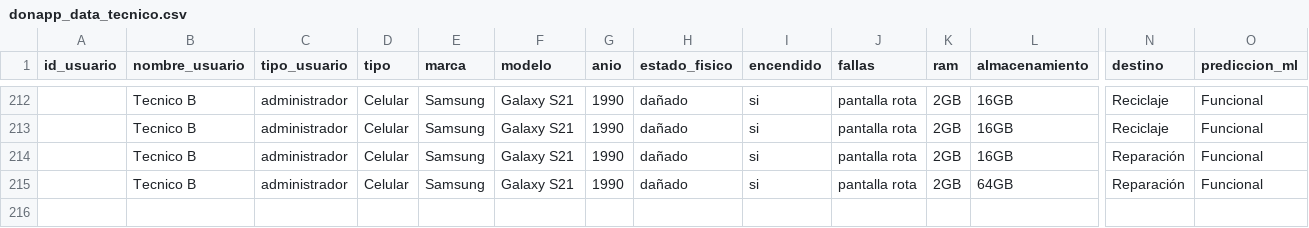
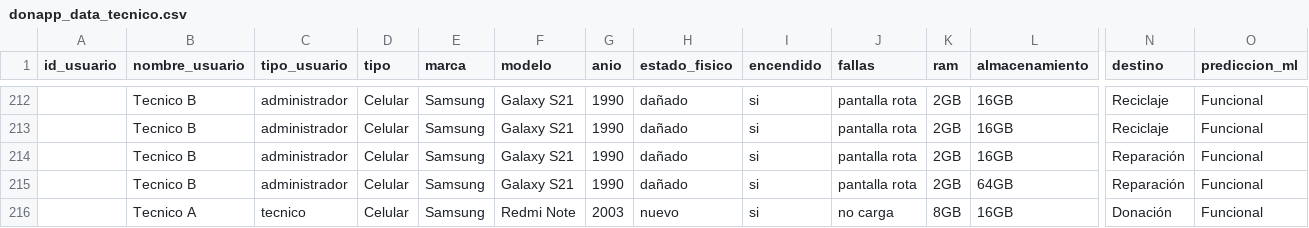
Before and after one commit to cebolivar/ProyectoML, a CSV file: data/donapp_data_tecnico.csv, drawn as a sheet; only a part is shown, gaps mark what is left out; rows hold the shown columns only; the diff names each change by its address in the sheet, - before the commit and + after, or states it on an @@ line.

```diff
--- a/data/donapp_data_tecnico.csv
+++ b/data/donapp_data_tecnico.csv
+row 216:  | Tecnico A | tecnico | Celular | Samsung | Redmi Note | 2003 | nuevo | si | no carga | 8GB | 16GB | Donación | Funcional
```
Also changed, not shown: 1 other file.
